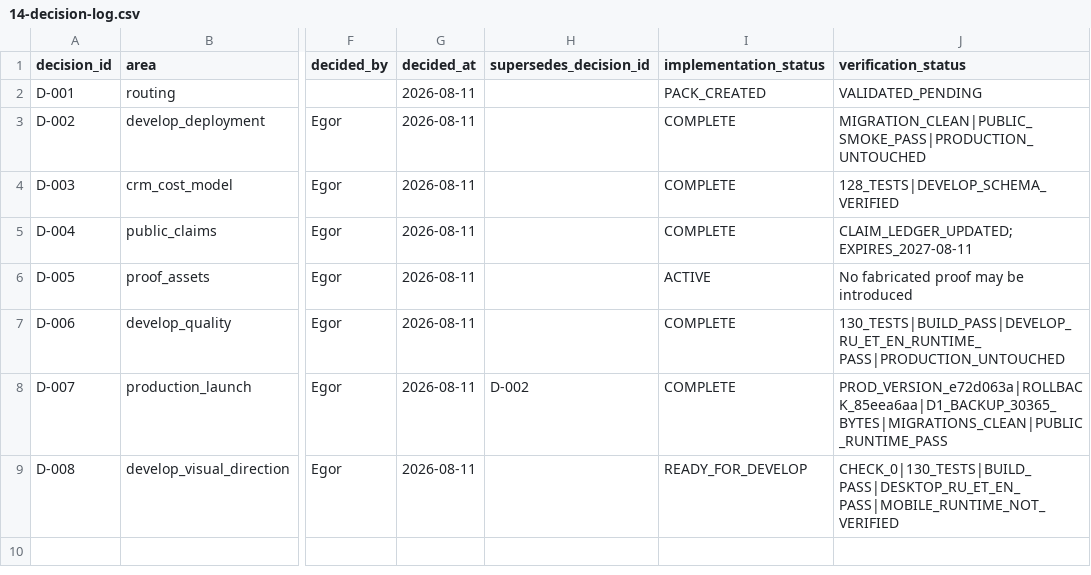
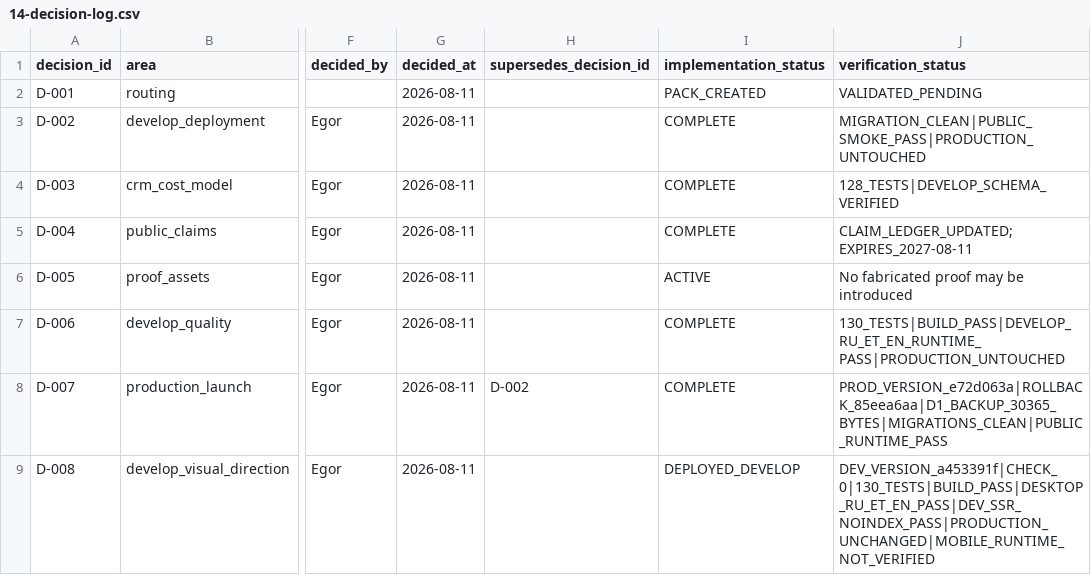
Before and after one commit to allerk/dpflab, a CSV file: audits/2026-08-11-evidence-led/dpflab-ee/14-decision-log.csv, drawn as a sheet; only a part is shown, gaps mark what is left out; the diff names each change by its address in the sheet, - before the commit and + after, or states it on an @@ line.

Commit message:
docs: record develop hero deployment

```diff
--- a/audits/2026-08-11-evidence-led/dpflab-ee/14-decision-log.csv
+++ b/audits/2026-08-11-evidence-led/dpflab-ee/14-decision-log.csv
-I9 (implementation_status): READY_FOR_DEVELOP
+I9 (implementation_status): DEPLOYED_DEVELOP
-J9 (verification_status): CHECK_0|130_TESTS|BUILD_PASS|DESKTOP_RU_ET_EN_PASS|MOBILE_RUNTIME_NOT_VERIFIED
+J9 (verification_status): DEV_VERSION_a453391f|CHECK_0|130_TESTS|BUILD_PASS|DESKTOP_RU_ET_EN_PASS|DEV_SSR_NOINDEX_PASS|PRODUCTION_UNCHANGED|MOBILE_RUNTIME_NOT_VERIFIED
```
Also changed, not shown: 1 other file.
